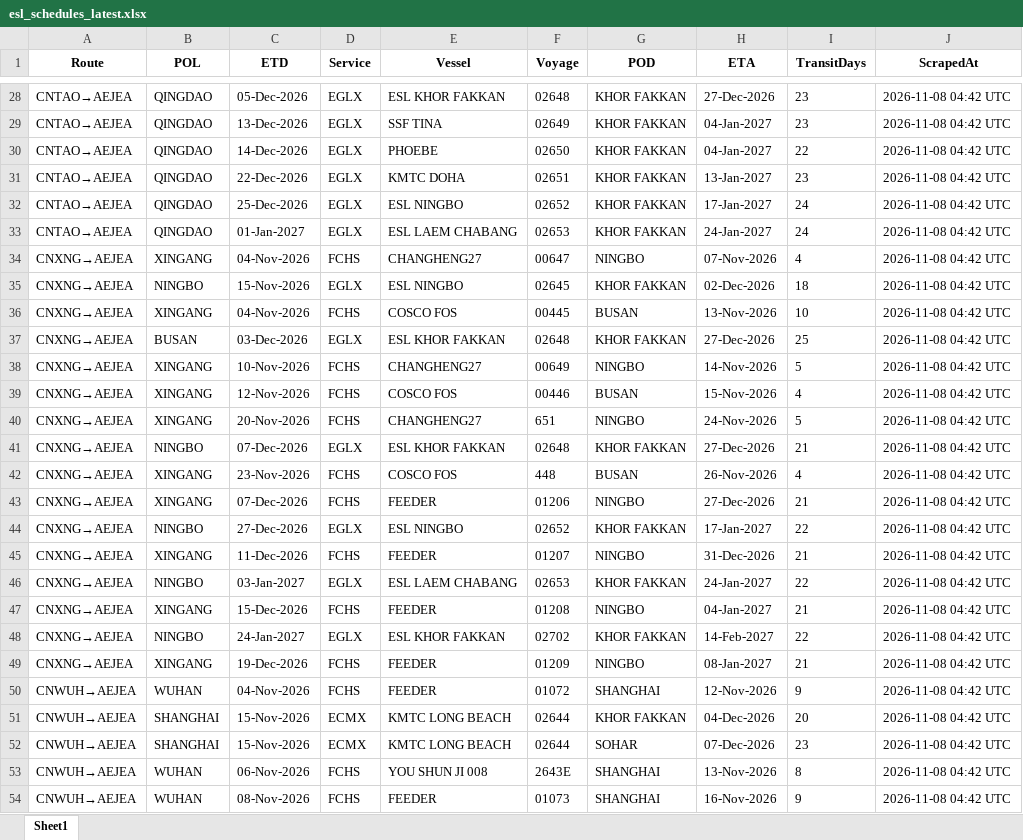
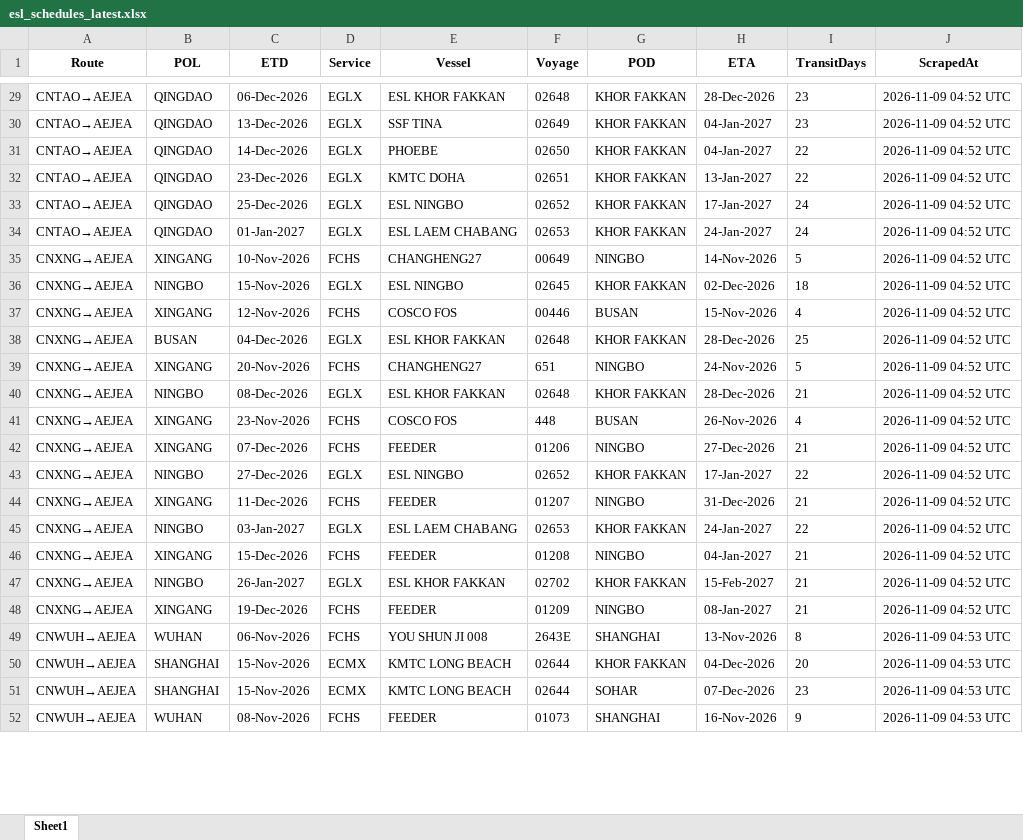
Before and after one commit to ply93/esl-schedule-fetcher, an Excel workbook: output/esl_schedules_latest.xlsx, sheet Sheet1, drawn as a sheet; only a part is shown, gaps mark what is left out; values as stored, in another font and other column widths than the file's, no borders; removed rows and columns are numbered as before the commit, all else as after; the diff covers the shown part only; the diff names each change by its address in the sheet, - before the commit and + after, or states it on an @@ line.

```diff
--- a/output/esl_schedules_latest.xlsx (sheet Sheet1)
+++ b/output/esl_schedules_latest.xlsx (sheet Sheet1)
-C29 (ETD): 05-Dec-2026
+C29 (ETD): 06-Dec-2026
-H29 (ETA): 27-Dec-2026
+H29 (ETA): 28-Dec-2026
-J29:J38 (ScrapedAt): 2026-11-08 04:42 UTC
+J29:J38 (ScrapedAt): 2026-11-09 04:52 UTC
-C32 (ETD): 22-Dec-2026
+C32 (ETD): 23-Dec-2026
-I32 (TransitDays): 23
+I32 (TransitDays): 22
-C35 (ETD): 04-Nov-2026
+C35 (ETD): 10-Nov-2026
-F35 (Voyage): 00647
+F35 (Voyage): 00649
-H35 (ETA): 07-Nov-2026
+H35 (ETA): 14-Nov-2026
-I35 (TransitDays): 4
+I35 (TransitDays): 5
-C37 (ETD): 04-Nov-2026
+C37 (ETD): 12-Nov-2026
-F37 (Voyage): 00445
+F37 (Voyage): 00446
-H37 (ETA): 13-Nov-2026
+H37 (ETA): 15-Nov-2026
-I37 (TransitDays): 10
+I37 (TransitDays): 4
-C38 (ETD): 03-Dec-2026
+C38 (ETD): 04-Dec-2026
-H38 (ETA): 27-Dec-2026
+H38 (ETA): 28-Dec-2026
-row 38: CNXNG→AEJEA | XINGANG | 10-Nov-2026 | FCHS | CHANGHENG27 | 00649 | NINGBO | 14-Nov-2026 | 5 | 2026-11-08 04:42 UTC
-row 39: CNXNG→AEJEA | XINGANG | 12-Nov-2026 | FCHS | COSCO FOS | 00446 | BUSAN | 15-Nov-2026 | 4 | 2026-11-08 04:42 UTC
-J39:J48 (ScrapedAt): 2026-11-08 04:42 UTC
+J39:J48 (ScrapedAt): 2026-11-09 04:52 UTC
-C40 (ETD): 07-Dec-2026
+C40 (ETD): 08-Dec-2026
-H40 (ETA): 27-Dec-2026
+H40 (ETA): 28-Dec-2026
-C47 (ETD): 24-Jan-2027
+C47 (ETD): 26-Jan-2027
-H47 (ETA): 14-Feb-2027
+H47 (ETA): 15-Feb-2027
-I47 (TransitDays): 22
+I47 (TransitDays): 21
-C49 (ETD): 04-Nov-2026
+C49 (ETD): 06-Nov-2026
-E49 (Vessel): FEEDER
+E49 (Vessel): YOU SHUN JI 008
-F49 (Voyage): 01072
+F49 (Voyage): 2643E
-H49 (ETA): 12-Nov-2026
+H49 (ETA): 13-Nov-2026
-I49 (TransitDays): 9
+I49 (TransitDays): 8
-J49:J51 (ScrapedAt): 2026-11-08 04:42 UTC
+J49:J51 (ScrapedAt): 2026-11-09 04:53 UTC
-row 53: CNWUH→AEJEA | WUHAN | 06-Nov-2026 | FCHS | YOU SHUN JI 008 | 2643E | SHANGHAI | 13-Nov-2026 | 8 | 2026-11-08 04:42 UTC
-J52 (ScrapedAt): 2026-11-08 04:42 UTC
+J52 (ScrapedAt): 2026-11-09 04:53 UTC
```
Also changed, not shown: 5 added rows, 2 removed rows and 61 edited cells elsewhere in this sheet, output/one_schedules_latest.xlsx, 2 other files.
